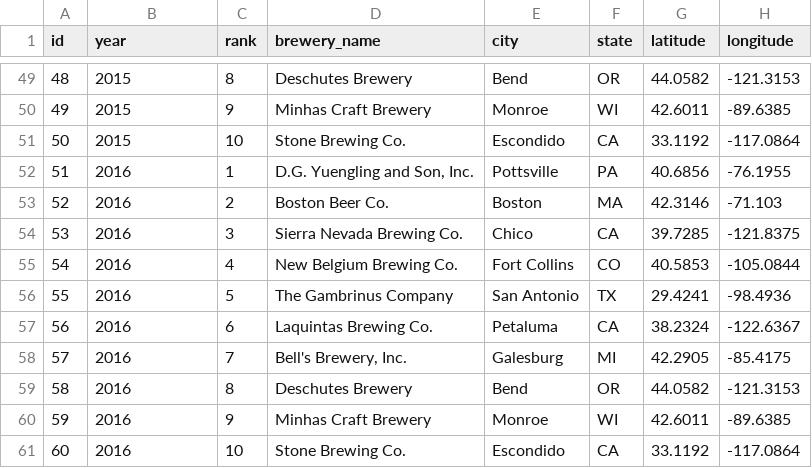
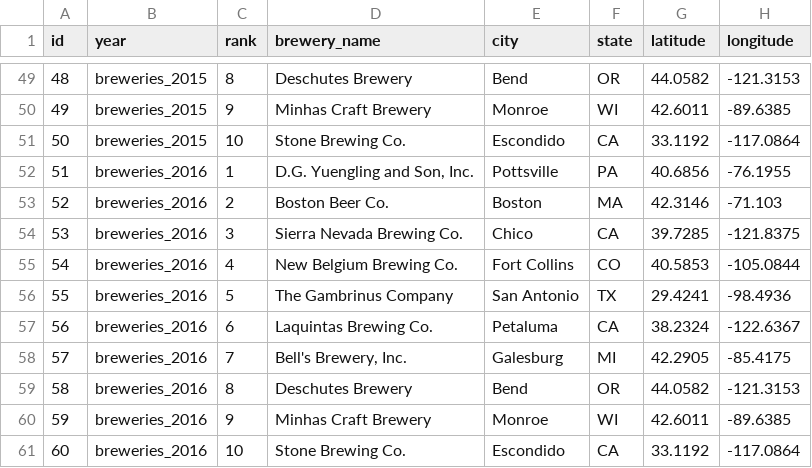
Before and after one commit to willoughby2/craftbeer_map, a CSV file: data/craftbeer_topbreweries.csv, drawn as a sheet; only a part is shown, gaps mark what is left out; the diff covers the shown part only.

```diff
--- a/data/craftbeer_topbreweries.csv
+++ b/data/craftbeer_topbreweries.csv
@@ -49,13 +49,13 @@ id,year,rank,brewery_name,city,state,latitude,longitude
-48,2015,8,Deschutes Brewery,Bend,OR,44.0582,-121.3153
-49,2015,9,Minhas Craft Brewery,Monroe,WI,42.6011,-89.6385
-50,2015,10,Stone Brewing Co.,Escondido,CA,33.1192,-117.0864
-51,2016,1,"D.G. Yuengling and Son, Inc.",Pottsville,PA,40.6856,-76.1955
-52,2016,2,Boston Beer Co.,Boston,MA,42.3146,-71.103
-53,2016,3,Sierra Nevada Brewing Co.,Chico,CA,39.7285,-121.8375
-54,2016,4,New Belgium Brewing Co.,Fort Collins,CO,40.5853,-105.0844
-55,2016,5,The Gambrinus Company,San Antonio,TX,29.4241,-98.4936
-56,2016,6,Laquintas Brewing Co.,Petaluma,CA,38.2324,-122.6367
-57,2016,7,"Bell's Brewery, Inc.",Galesburg,MI,42.2905,-85.4175
-58,2016,8,Deschutes Brewery,Bend,OR,44.0582,-121.3153
-59,2016,9,Minhas Craft Brewery,Monroe,WI,42.6011,-89.6385
-60,2016,10,Stone Brewing Co.,Escondido,CA,33.1192,-117.0864
+48,breweries_2015,8,Deschutes Brewery,Bend,OR,44.0582,-121.3153
+49,breweries_2015,9,Minhas Craft Brewery,Monroe,WI,42.6011,-89.6385
+50,breweries_2015,10,Stone Brewing Co.,Escondido,CA,33.1192,-117.0864
+51,breweries_2016,1,"D.G. Yuengling and Son, Inc.",Pottsville,PA,40.6856,-76.1955
+52,breweries_2016,2,Boston Beer Co.,Boston,MA,42.3146,-71.103
+53,breweries_2016,3,Sierra Nevada Brewing Co.,Chico,CA,39.7285,-121.8375
+54,breweries_2016,4,New Belgium Brewing Co.,Fort Collins,CO,40.5853,-105.0844
+55,breweries_2016,5,The Gambrinus Company,San Antonio,TX,29.4241,-98.4936
+56,breweries_2016,6,Laquintas Brewing Co.,Petaluma,CA,38.2324,-122.6367
+57,breweries_2016,7,"Bell's Brewery, Inc.",Galesburg,MI,42.2905,-85.4175
+58,breweries_2016,8,Deschutes Brewery,Bend,OR,44.0582,-121.3153
+59,breweries_2016,9,Minhas Craft Brewery,Monroe,WI,42.6011,-89.6385
+60,breweries_2016,10,Stone Brewing Co.,Escondido,CA,33.1192,-117.0864
```
Also changed, not shown: 27 edited cells elsewhere in this file, 3 other files.
